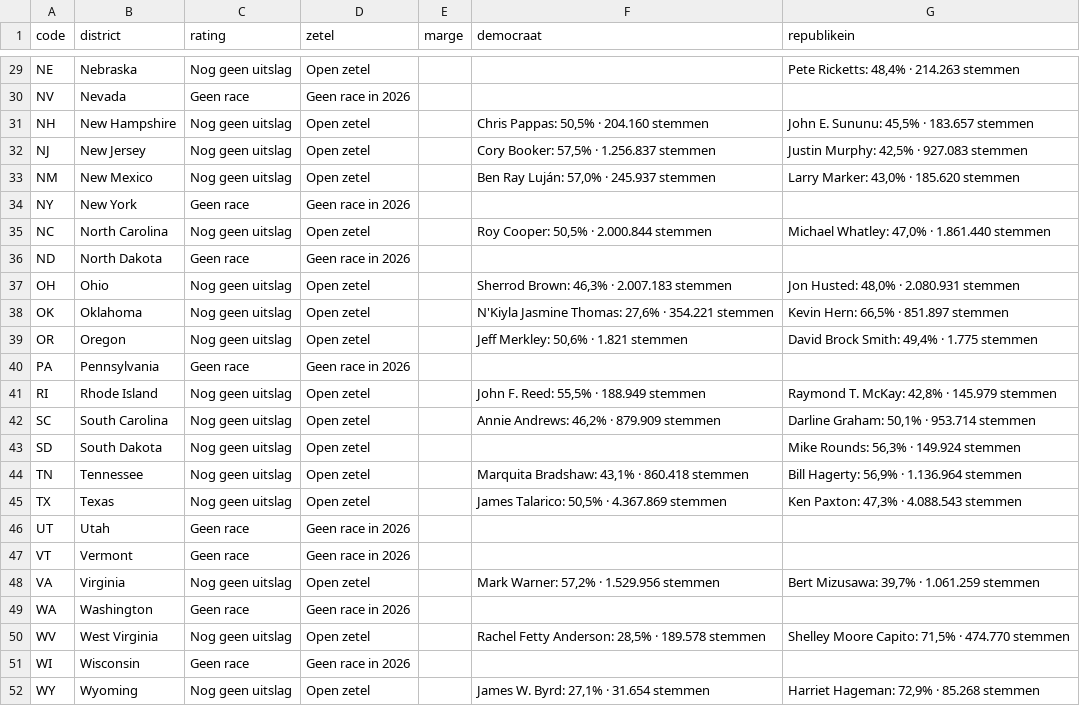
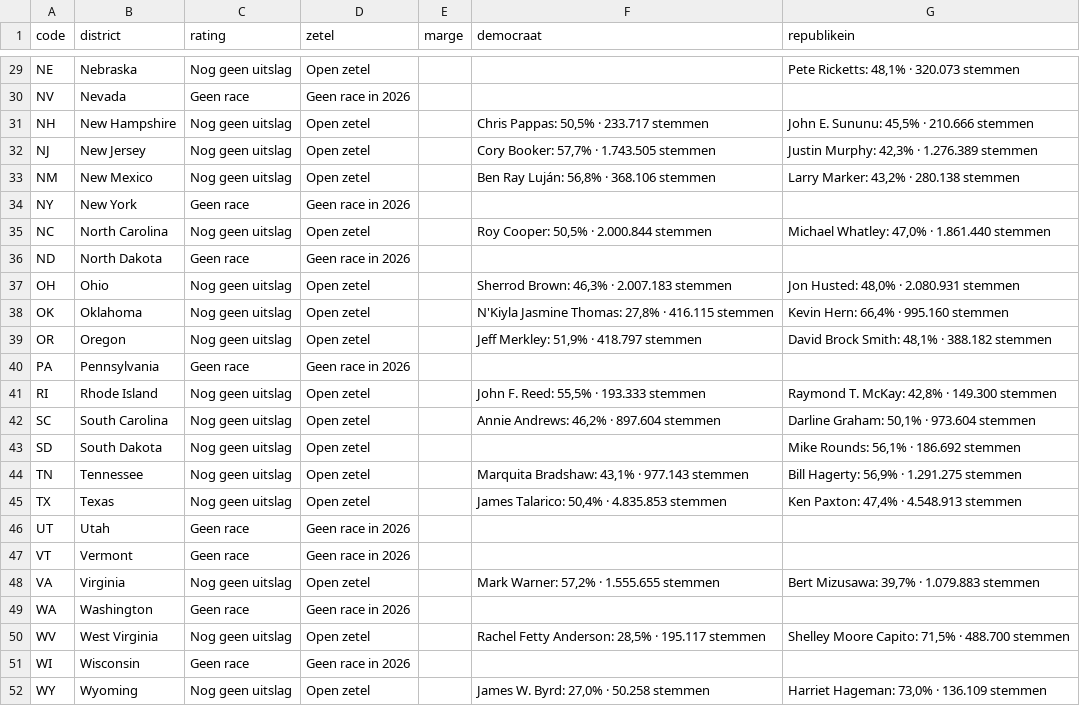
Before and after one commit to bartdeneveds-blip/Repository-name-us-midterms-2026, a CSV file: data/senate.csv, drawn as a sheet; only a part is shown, gaps mark what is left out; the diff covers the shown part only; the diff names each change by its address in the sheet, - before the commit and + after, or states it on an @@ line.

```diff
--- a/data/senate.csv
+++ b/data/senate.csv
-G29 (republikein): Pete Ricketts: 48,4% · 214.263 stemmen
+G29 (republikein): Pete Ricketts: 48,1% · 320.073 stemmen
-F31 (democraat): Chris Pappas: 50,5% · 204.160 stemmen
+F31 (democraat): Chris Pappas: 50,5% · 233.717 stemmen
-G31 (republikein): John E. Sununu: 45,5% · 183.657 stemmen
+G31 (republikein): John E. Sununu: 45,5% · 210.666 stemmen
-F32 (democraat): Cory Booker: 57,5% · 1.256.837 stemmen
+F32 (democraat): Cory Booker: 57,7% · 1.743.505 stemmen
-G32 (republikein): Justin Murphy: 42,5% · 927.083 stemmen
+G32 (republikein): Justin Murphy: 42,3% · 1.276.389 stemmen
-F33 (democraat): Ben Ray Luján: 57,0% · 245.937 stemmen
+F33 (democraat): Ben Ray Luján: 56,8% · 368.106 stemmen
-G33 (republikein): Larry Marker: 43,0% · 185.620 stemmen
+G33 (republikein): Larry Marker: 43,2% · 280.138 stemmen
-F38 (democraat): …Jasmine Thomas: 27,6% · 354.221 stemmen
+F38 (democraat): …Jasmine Thomas: 27,8% · 416.115 stemmen
-G38 (republikein): Kevin Hern: 66,5% · 851.897 stemmen
+G38 (republikein): Kevin Hern: 66,4% · 995.160 stemmen
-F39 (democraat): Jeff Merkley: 50,6% · 1.821 stemmen
+F39 (democraat): Jeff Merkley: 51,9% · 418.797 stemmen
-G39 (republikein): David Brock Smith: 49,4% · 1.775 stemmen
+G39 (republikein): David Brock Smith: 48,1% · 388.182 stemmen
-F41 (democraat): John F. Reed: 55,5% · 188.949 stemmen
+F41 (democraat): John F. Reed: 55,5% · 193.333 stemmen
-G41 (republikein): Raymond T. McKay: 42,8% · 145.979 stemmen
+G41 (republikein): Raymond T. McKay: 42,8% · 149.300 stemmen
-F42 (democraat): Annie Andrews: 46,2% · 879.909 stemmen
+F42 (democraat): Annie Andrews: 46,2% · 897.604 stemmen
-G42 (republikein): Darline Graham: 50,1% · 953.714 stemmen
+G42 (republikein): Darline Graham: 50,1% · 973.604 stemmen
-G43 (republikein): Mike Rounds: 56,3% · 149.924 stemmen
+G43 (republikein): Mike Rounds: 56,1% · 186.692 stemmen
-F44 (democraat): Marquita Bradshaw: 43,1% · 860.418 stemmen
+F44 (democraat): Marquita Bradshaw: 43,1% · 977.143 stemmen
-G44 (republikein): Bill Hagerty: 56,9% · 1.136.964 stemmen
+G44 (republikein): Bill Hagerty: 56,9% · 1.291.275 stemmen
-F45 (democraat): James Talarico: 50,5% · 4.367.869 stemmen
+F45 (democraat): James Talarico: 50,4% · 4.835.853 stemmen
-G45 (republikein): Ken Paxton: 47,3% · 4.088.543 stemmen
+G45 (republikein): Ken Paxton: 47,4% · 4.548.913 stemmen
-F48 (democraat): Mark Warner: 57,2% · 1.529.956 stemmen
+F48 (democraat): Mark Warner: 57,2% · 1.555.655 stemmen
-G48 (republikein): Bert Mizusawa: 39,7% · 1.061.259 stemmen
+G48 (republikein): Bert Mizusawa: 39,7% · 1.079.883 stemmen
-F50 (democraat): …28,5% · 189.578 stemmen
+F50 (democraat): …28,5% · 195.117 stemmen
-G50 (republikein): Shelley Moore Capito: 71,5% · 474.770 stemmen
+G50 (republikein): Shelley Moore Capito: 71,5% · 488.700 stemmen
-F52 (democraat): James W. Byrd: 27,1% · 31.654 stemmen
+F52 (democraat): James W. Byrd: 27,0% · 50.258 stemmen
-G52 (republikein): Harriet Hageman: 72,9% · 85.268 stemmen
+G52 (republikein): Harriet Hageman: 73,0% · 136.109 stemmen
```
Also changed, not shown: 29 edited cells elsewhere in this file, data/house.csv.
